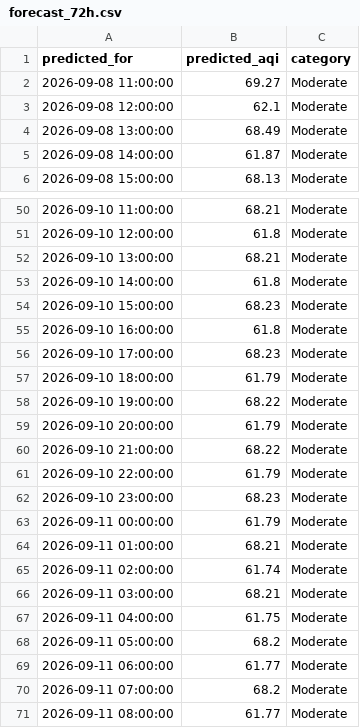
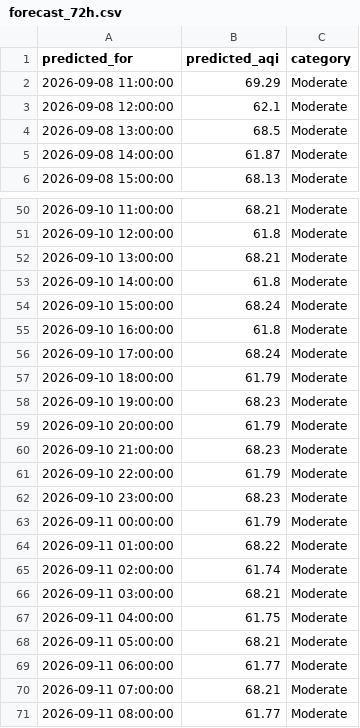
Before and after one commit to umerkhan791/Pearls-AQI-Predictor, a CSV file: data/forecast_72h.csv, drawn as a sheet; only a part is shown, gaps mark what is left out; the diff covers the shown part only.

```diff
--- a/data/forecast_72h.csv
+++ b/data/forecast_72h.csv
@@ -1,5 +1,5 @@
 predicted_for,predicted_aqi,category
-2026-09-08 11:00:00,69.27,Moderate
+2026-09-08 11:00:00,69.29,Moderate
 2026-09-08 12:00:00,62.1,Moderate
-2026-09-08 13:00:00,68.49,Moderate
+2026-09-08 13:00:00,68.5,Moderate
 2026-09-08 14:00:00,61.87,Moderate
@@ -53,9 +53,9 @@ predicted_for,predicted_aqi,category
 2026-09-10 14:00:00,61.8,Moderate
-2026-09-10 15:00:00,68.23,Moderate
+2026-09-10 15:00:00,68.24,Moderate
 2026-09-10 16:00:00,61.8,Moderate
-2026-09-10 17:00:00,68.23,Moderate
+2026-09-10 17:00:00,68.24,Moderate
 2026-09-10 18:00:00,61.79,Moderate
-2026-09-10 19:00:00,68.22,Moderate
+2026-09-10 19:00:00,68.23,Moderate
 2026-09-10 20:00:00,61.79,Moderate
-2026-09-10 21:00:00,68.22,Moderate
+2026-09-10 21:00:00,68.23,Moderate
 2026-09-10 22:00:00,61.79,Moderate
@@ -63,3 +63,3 @@ predicted_for,predicted_aqi,category
 2026-09-11 00:00:00,61.79,Moderate
-2026-09-11 01:00:00,68.21,Moderate
+2026-09-11 01:00:00,68.22,Moderate
 2026-09-11 02:00:00,61.74,Moderate
@@ -67,5 +67,5 @@ predicted_for,predicted_aqi,category
 2026-09-11 04:00:00,61.75,Moderate
-2026-09-11 05:00:00,68.2,Moderate
+2026-09-11 05:00:00,68.21,Moderate
 2026-09-11 06:00:00,61.77,Moderate
-2026-09-11 07:00:00,68.2,Moderate
+2026-09-11 07:00:00,68.21,Moderate
 2026-09-11 08:00:00,61.77,Moderate
```
Also changed, not shown: 4 edited cells elsewhere in this file.
